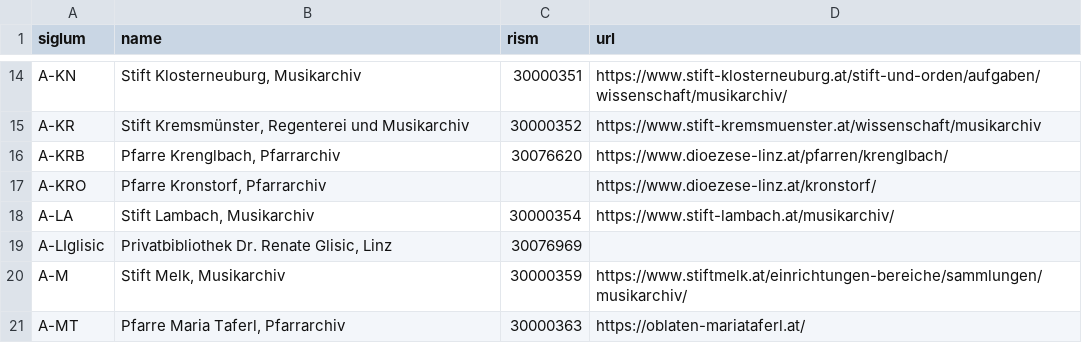
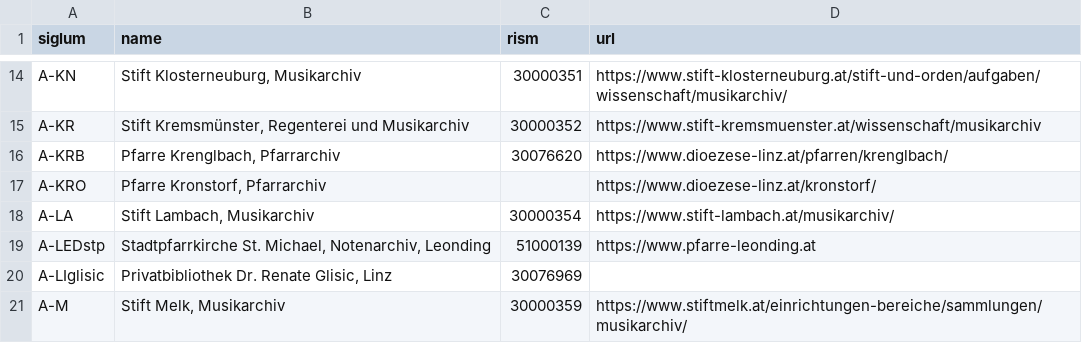
Before and after one commit to edition-esser-skala/tuma-catalogue-of-works, a CSV file: data/library_sigla.csv, drawn as a sheet; only a part is shown, gaps mark what is left out; the shorter side is filled out with more unchanged rows; the diff names each change by its address in the sheet, - before the commit and + after, or states it on an @@ line.

```diff
--- a/data/library_sigla.csv
+++ b/data/library_sigla.csv
+row 19: A-LEDstp | Stadtpfarrkirche St. Michael, Notenarchiv, Leonding | 51000139 | https://www.pfarre-leonding.at
```
Also changed, not shown: data/catalogue_works.csv, 10 other files.
